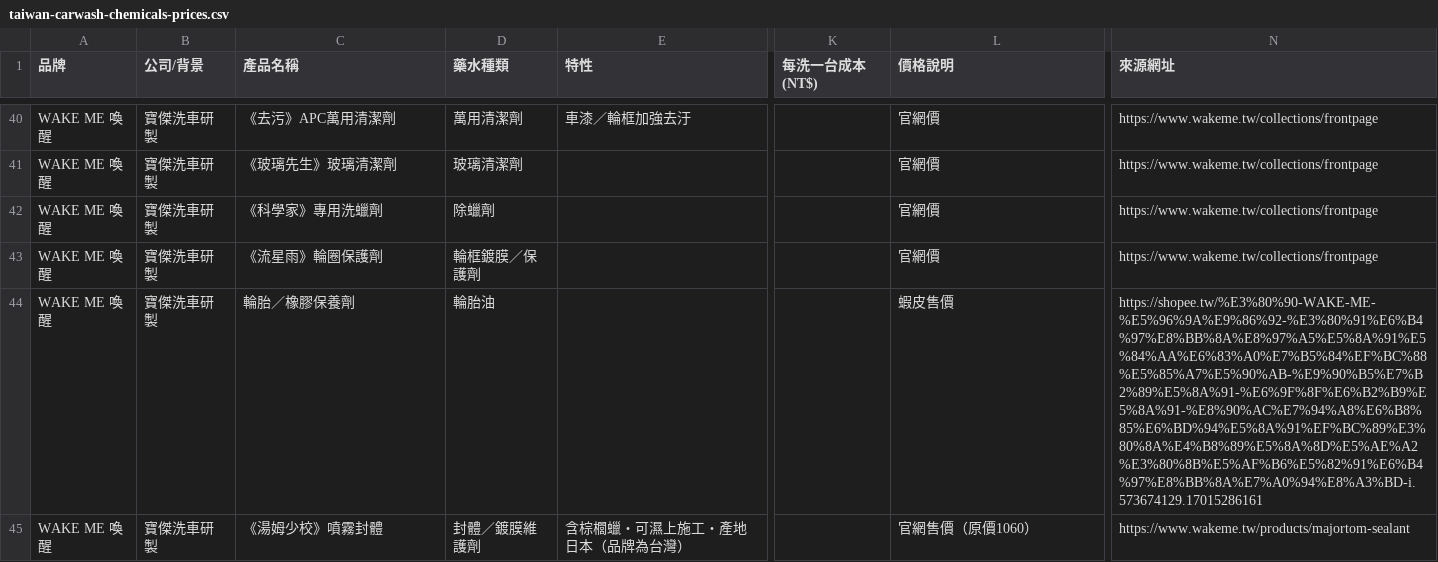
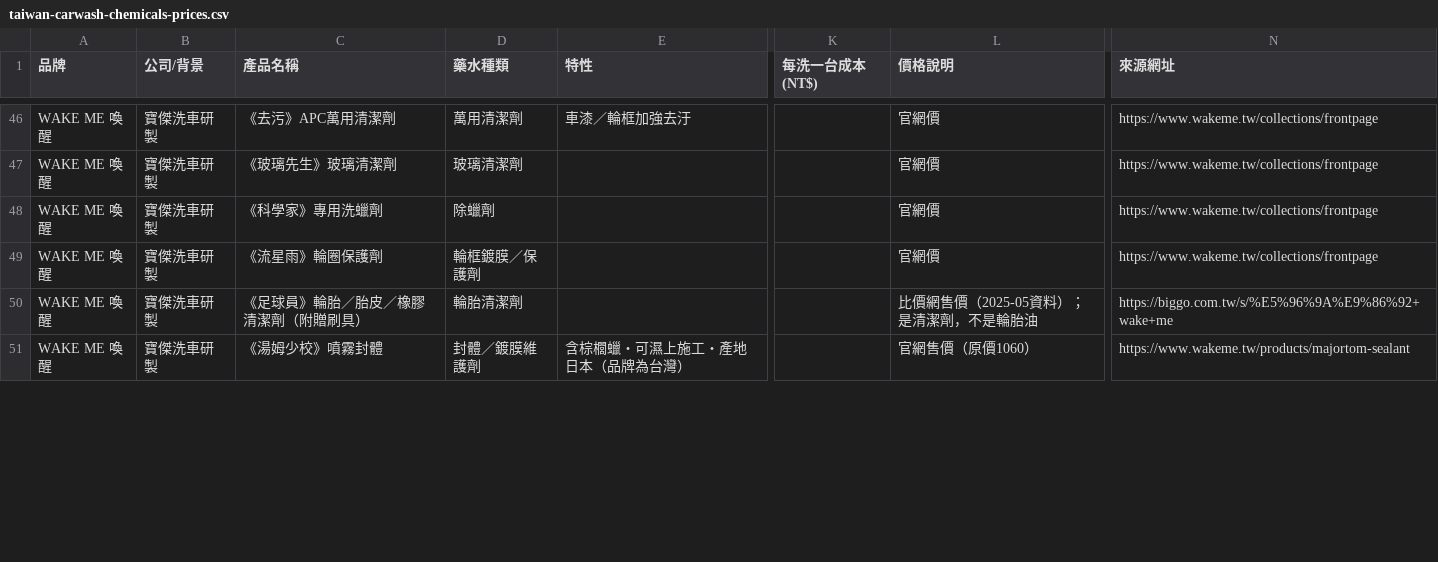
Before and after one commit to sea131489/carwash, a CSV file: market-research/taiwan-carwash-chemicals-prices.csv, drawn as a sheet; only a part is shown, gaps mark what is left out; addresses are those after the commit; the diff covers the shown part only; the diff names each change by its address in the sheet, - before the commit and + after, or states it on an @@ line.

```diff
--- a/market-research/taiwan-carwash-chemicals-prices.csv
+++ b/market-research/taiwan-carwash-chemicals-prices.csv
-C50 (產品名稱): 輪胎／橡膠保養劑
+C50 (產品名稱): 《足球員》輪胎／胎皮／橡膠清潔劑（附贈刷具）
-D50 (藥水種類): 輪胎油
+D50 (藥水種類): 輪胎清潔劑
-L50 (價格說明): 蝦皮售價
+L50 (價格說明): 比價網售價（2025-05資料）；是清潔劑，不是輪胎油
-N50 (來源網址): https://shopee.tw/%E3%80%90-WAKE-ME-%E5%96%9A%E9%86%92-%E3%80%91%E6%B4%97%E8%BB%8A%E8%97%A5%E5%8A%91%E5%84%AA%E6%83%A0%E7%B5%84%EF%BC%88%E5%85%A7%E5%90%AB-%E9%90%B5%E7%B2%89%E5%8A%91-%E6%9F%8F%E6%B2%B9%E5%8A%91-%E8%90%AC%E7%94%A8%E6%B8%85%E6%BD%94%E5%8A%91%EF%BC%89%E3%80%8A%E4%B8%89%E5%8A%8D%E5%AE%A2%E3%80%8B%E5%AF%B6%E5%82%91%E6%B4%97%E8%BB%8A%E7%A0%94%E8%A3%BD-i.573674129.17015286161
+N50 (來源網址): https://biggo.com.tw/s/%E5%96%9A%E9%86%92+wake+me
```
Also changed, not shown: 14 added rows and 9 edited cells elsewhere in this file, 2 other files.
